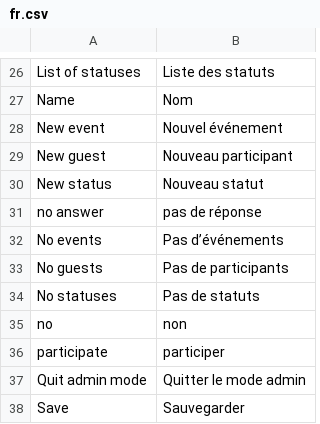
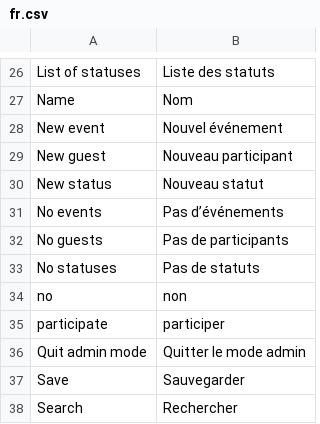
Before and after one commit to lobre/tdispo, a CSV file: translations/fr.csv, drawn as a sheet; only a part is shown, gaps mark what is left out; the shorter side is filled out with more unchanged rows; the diff names each change by its address in the sheet, - before the commit and + after, or states it on an @@ line.

```diff
--- a/translations/fr.csv
+++ b/translations/fr.csv
-row 31: no answer | pas de réponse
```
Also changed, not shown: 8 other files.
